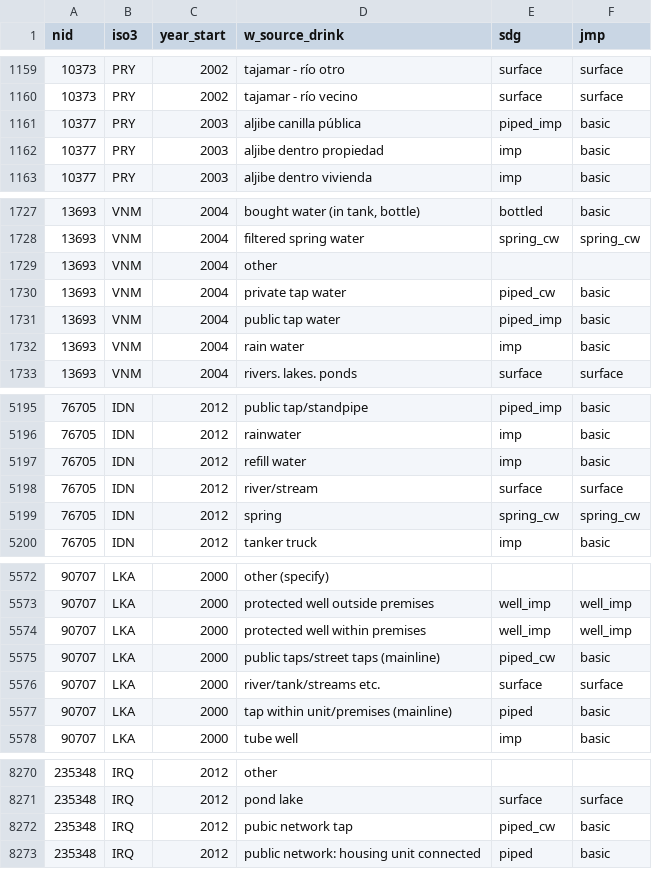
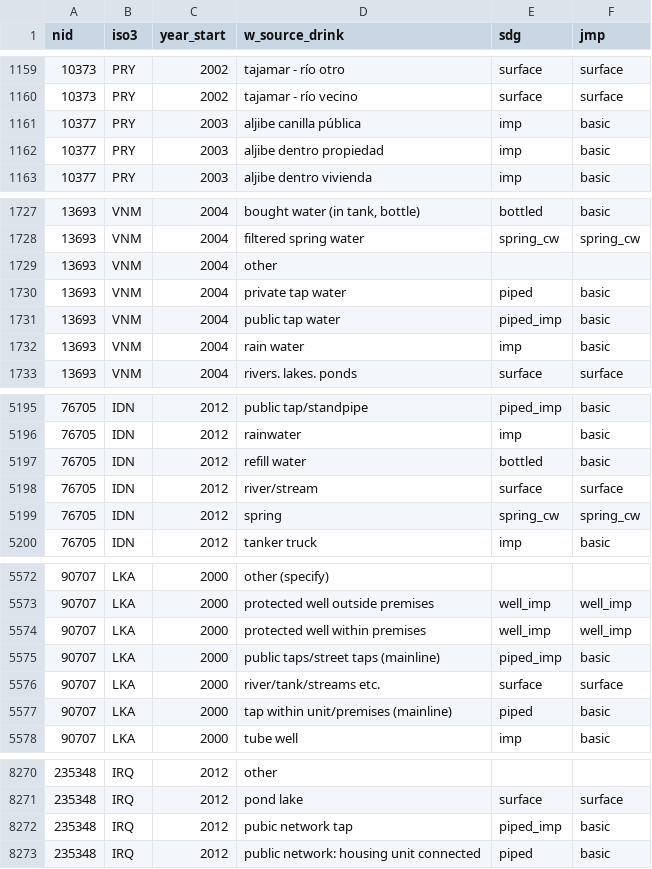
Before and after one commit to mathewbaumann/wash_mapping, a CSV file: 04_strings/w_source_defined_by_nid.csv, drawn as a sheet; only a part is shown, gaps mark what is left out; the diff covers the shown part only.

Commit message:
updating string maching docs- changed sani matching and added ipums defs

```diff
--- a/04_strings/w_source_defined_by_nid.csv
+++ b/04_strings/w_source_defined_by_nid.csv
@@ -1160,3 +1160,3 @@ nid,iso3,year_start,w_source_drink,sdg,jmp
 10373,PRY,2002,tajamar - río vecino,surface,surface
-10377,PRY,2003,aljibe canilla pública,piped_imp,basic
+10377,PRY,2003,aljibe canilla pública,imp,basic
 10377,PRY,2003,aljibe dentro propiedad,imp,basic
@@ -1729,3 +1729,3 @@ nid,iso3,year_start,w_source_drink,sdg,jmp
 13693,VNM,2004,other,,
-13693,VNM,2004,private tap water,piped_cw,basic
+13693,VNM,2004,private tap water,piped,basic
 13693,VNM,2004,public tap water,piped_imp,basic
@@ -5196,3 +5196,3 @@ nid,iso3,year_start,w_source_drink,sdg,jmp
 76705,IDN,2012,rainwater,imp,basic
-76705,IDN,2012,refill water,imp,basic
+76705,IDN,2012,refill water,bottled,basic
 76705,IDN,2012,river/stream,surface,surface
@@ -5574,3 +5574,3 @@ nid,iso3,year_start,w_source_drink,sdg,jmp
 90707,LKA,2000,protected well within premises,well_imp,well_imp
-90707,LKA,2000,public taps/street taps (mainline),piped_cw,basic
+90707,LKA,2000,public taps/street taps (mainline),piped_imp,basic
 90707,LKA,2000,river/tank/streams etc.,surface,surface
@@ -8271,3 +8271,3 @@ nid,iso3,year_start,w_source_drink,sdg,jmp
 235348,IRQ,2012,pond lake,surface,surface
-235348,IRQ,2012,pubic network tap,piped_cw,basic
+235348,IRQ,2012,pubic network tap,piped_imp,basic
 235348,IRQ,2012,public network: housing unit connected,piped,basic
```
Also changed, not shown: 3 edited cells elsewhere in this file, 2 other files.
